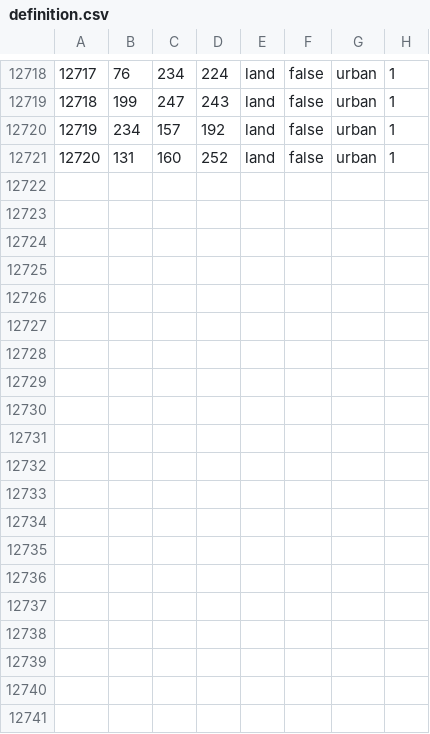
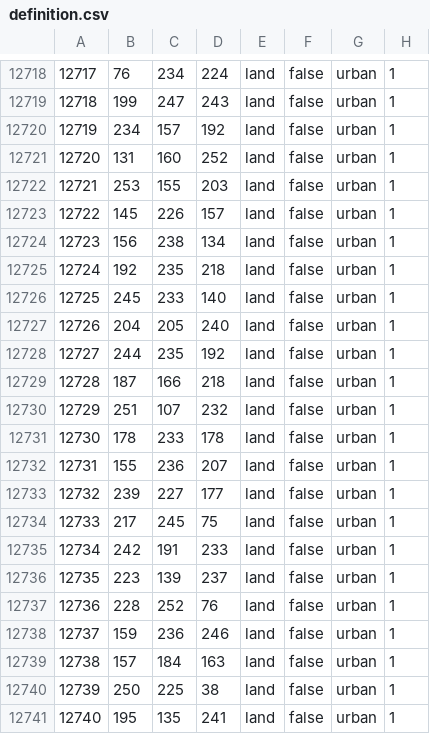
Before and after one commit to deadzoneb/newdeadzone, a CSV file: map/definition.csv, drawn as a sheet; only a part is shown, gaps mark what is left out; the diff names each change by its address in the sheet, - before the commit and + after, or states it on an @@ line.

```diff
--- a/map/definition.csv
+++ b/map/definition.csv
+row 12722: 12721 | 253 | 155 | 203 | land | false | urban | 1
+row 12723: 12722 | 145 | 226 | 157 | land | false | urban | 1
+row 12724: 12723 | 156 | 238 | 134 | land | false | urban | 1
+row 12725: 12724 | 192 | 235 | 218 | land | false | urban | 1
+row 12726: 12725 | 245 | 233 | 140 | land | false | urban | 1
+row 12727: 12726 | 204 | 205 | 240 | land | false | urban | 1
+row 12728: 12727 | 244 | 235 | 192 | land | false | urban | 1
+row 12729: 12728 | 187 | 166 | 218 | land | false | urban | 1
+row 12730: 12729 | 251 | 107 | 232 | land | false | urban | 1
+row 12731: 12730 | 178 | 233 | 178 | land | false | urban | 1
+row 12732: 12731 | 155 | 236 | 207 | land | false | urban | 1
+row 12733: 12732 | 239 | 227 | 177 | land | false | urban | 1
+row 12734: 12733 | 217 | 245 | 75 | land | false | urban | 1
+row 12735: 12734 | 242 | 191 | 233 | land | false | urban | 1
+row 12736: 12735 | 223 | 139 | 237 | land | false | urban | 1
+row 12737: 12736 | 228 | 252 | 76 | land | false | urban | 1
+row 12738: 12737 | 159 | 236 | 246 | land | false | urban | 1
+row 12739: 12738 | 157 | 184 | 163 | land | false | urban | 1
+row 12740: 12739 | 250 | 225 | 38 | land | false | urban | 1
+row 12741: 12740 | 195 | 135 | 241 | land | false | urban | 1
```
Also changed, not shown: 6 other files.
